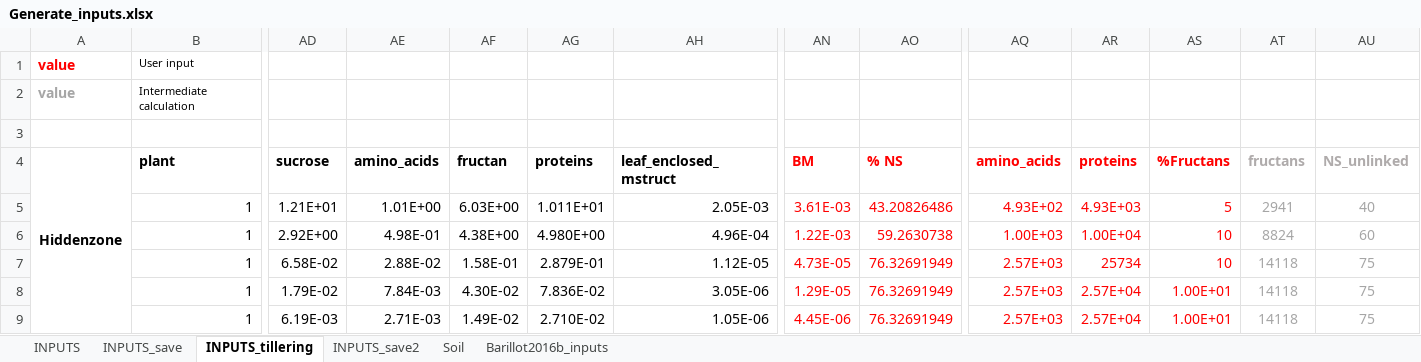
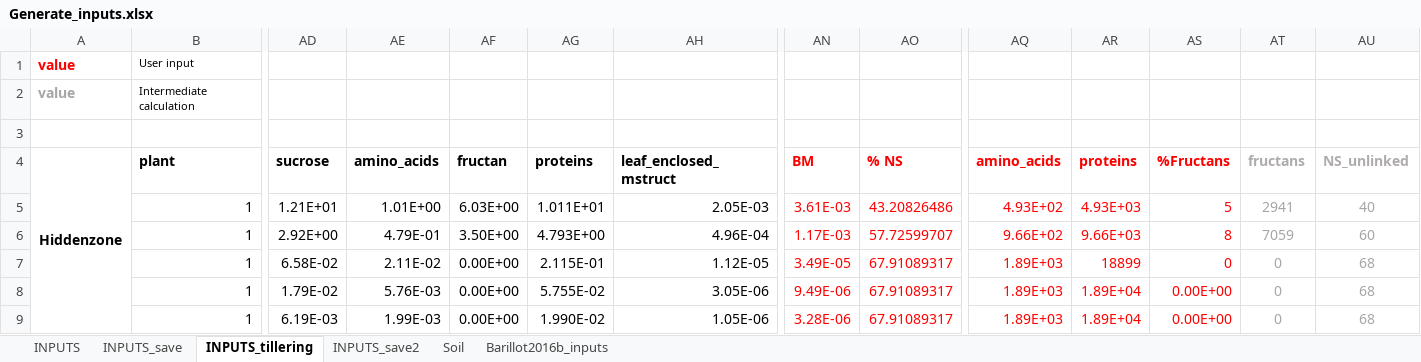
Before and after one commit to openalea-incubator/fspm-wheat, an Excel workbook: branches/tillering_hack/fspmwheat/inputs/Generate_inputs.xlsx, sheet INPUTS_tillering, drawn as a sheet; only a part is shown, gaps mark what is left out; values as stored, in another font and other column widths than the file's, no borders; the diff covers the shown part only; the diff names each change by its address in the sheet, - before the commit and + after, or states it on an @@ line.

Commit message:
Inputs shoot/roots = 0.6 and new SSLW for F4

```diff
--- a/branches/tillering_hack/fspmwheat/inputs/Generate_inputs.xlsx (sheet INPUTS_tillering)
+++ b/branches/tillering_hack/fspmwheat/inputs/Generate_inputs.xlsx (sheet INPUTS_tillering)
-AE6 (amino_acids): 4.98E-01
+AE6 (amino_acids): 4.79E-01
-AF6 (fructan): 4.38E+00
+AF6 (fructan): 3.50E+00
-AG6 (proteins): 4.980E+00
+AG6 (proteins): 4.793E+00
-AN6 (BM): 1.22E-03
+AN6 (BM): 1.17E-03
-AO6 (% NS): 59.2630738
+AO6 (% NS): 57.72599707
-AQ6 (amino_acids): 1.00E+03
+AQ6 (amino_acids): 9.66E+02
-AR6 (proteins): 1.00E+04
+AR6 (proteins): 9.66E+03
-AS6 (%Fructans): 10
+AS6 (%Fructans): 8
-AT6 (fructans): 8824
+AT6 (fructans): 7059
-AE7 (amino_acids): 2.88E-02
+AE7 (amino_acids): 2.11E-02
-AF7 (fructan): 1.58E-01
+AF7 (fructan): 0.00E+00
-AG7 (proteins): 2.879E-01
+AG7 (proteins): 2.115E-01
-AN7 (BM): 4.73E-05
+AN7 (BM): 3.49E-05
-AO7:AO9 (% NS): 76.32691949
+AO7:AO9 (% NS): 67.91089317
-AQ7:AQ9 (amino_acids): 2.57E+03
+AQ7:AQ9 (amino_acids): 1.89E+03
-AR7 (proteins): 25734
+AR7 (proteins): 18899
-AS7 (%Fructans): 10
+AS7 (%Fructans): 0
-AT7:AT9 (fructans): 14118
+AT7:AT9 (fructans): 0
-AU7:AU9 (NS_unlinked): 75
+AU7:AU9 (NS_unlinked): 68
-AE8 (amino_acids): 7.84E-03
+AE8 (amino_acids): 5.76E-03
-AF8 (fructan): 4.30E-02
+AF8 (fructan): 0.00E+00
-AG8 (proteins): 7.836E-02
+AG8 (proteins): 5.755E-02
-AN8 (BM): 1.29E-05
+AN8 (BM): 9.49E-06
-AR8:AR9 (proteins): 2.57E+04
+AR8:AR9 (proteins): 1.89E+04
-AS8:AS9 (%Fructans): 1.00E+01
+AS8:AS9 (%Fructans): 0.00E+00
-AE9 (amino_acids): 2.71E-03
+AE9 (amino_acids): 1.99E-03
-AF9 (fructan): 1.49E-02
+AF9 (fructan): 0.00E+00
-AG9 (proteins): 2.710E-02
+AG9 (proteins): 1.990E-02
-AN9 (BM): 4.45E-06
+AN9 (BM): 3.28E-06
```
Also changed, not shown: 275 edited cells elsewhere in this sheet, sheet INPUTS, sheet Soil, 2 other files.
